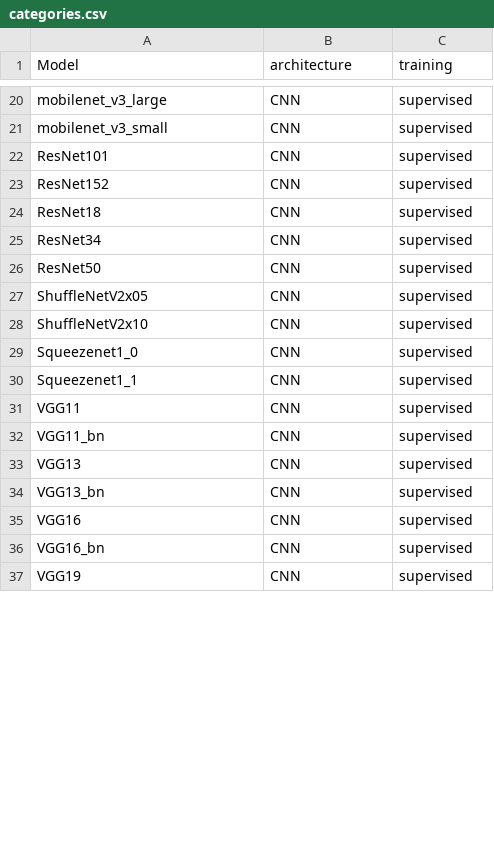
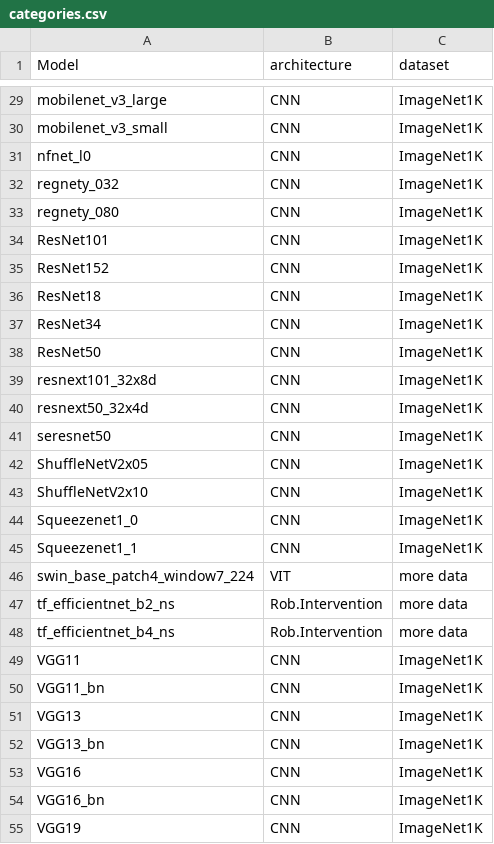
Before and after one commit to TrungDavidNguyen/RSA_EffectiveRobustness, a CSV file: results/categories.csv, drawn as a sheet; only a part is shown, gaps mark what is left out; addresses are those after the commit; the diff covers the shown part only; the diff names each change by its address in the sheet, - before the commit and + after, or states it on an @@ line.

```diff
--- a/results/categories.csv
+++ b/results/categories.csv
-C1: training
+C1: dataset
-C29:C30 (dataset): supervised
+C29:C30 (dataset): ImageNet1K
+row 31: nfnet_l0 | CNN | ImageNet1K
+row 32: regnety_032 | CNN | ImageNet1K
+row 33: regnety_080 | CNN | ImageNet1K
-C34:C38 (dataset): supervised
+C34:C38 (dataset): ImageNet1K
+row 39: resnext101_32x8d | CNN | ImageNet1K
+row 40: resnext50_32x4d | CNN | ImageNet1K
+row 41: seresnet50 | CNN | ImageNet1K
-C42:C45 (dataset): supervised
+C42:C45 (dataset): ImageNet1K
+row 46: swin_base_patch4_window7_224 | VIT | more data
+row 47: tf_efficientnet_b2_ns | Rob.Intervention | more data
+row 48: tf_efficientnet_b4_ns | Rob.Intervention | more data
-C49:C55 (dataset): supervised
+C49:C55 (dataset): ImageNet1K
```
Also changed, not shown: 13 added rows and 22 edited cells elsewhere in this file, results/accuracies.csv, results/effective_robustness.csv, 6 other files.
